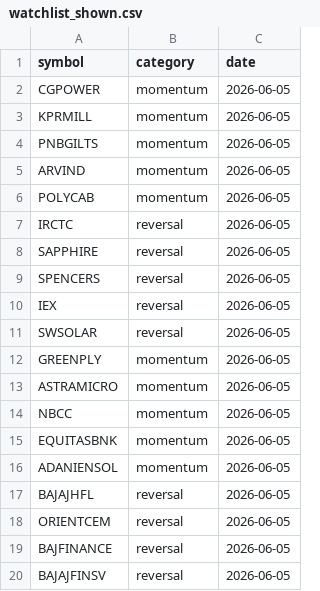
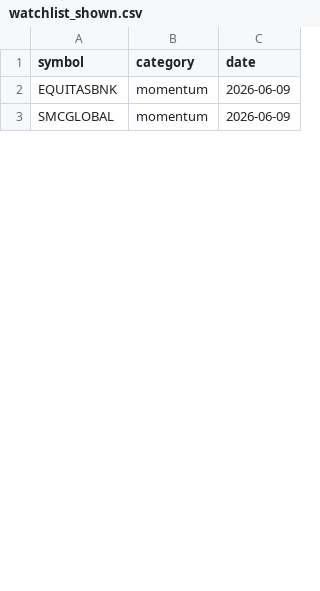
Before and after one commit to golupixid/momentum-scanner, a CSV file: data/daily_shown/watchlist_shown.csv, drawn as a sheet; only a part is shown; the diff covers the shown part only.

```diff
--- a/data/daily_shown/watchlist_shown.csv
+++ b/data/daily_shown/watchlist_shown.csv
@@ -1,20 +1,3 @@
 symbol,category,date
-CGPOWER,momentum,2026-06-05
-KPRMILL,momentum,2026-06-05
-PNBGILTS,momentum,2026-06-05
-ARVIND,momentum,2026-06-05
-POLYCAB,momentum,2026-06-05
-IRCTC,reversal,2026-06-05
-SAPPHIRE,reversal,2026-06-05
-SPENCERS,reversal,2026-06-05
-IEX,reversal,2026-06-05
-SWSOLAR,reversal,2026-06-05
-GREENPLY,momentum,2026-06-05
-ASTRAMICRO,momentum,2026-06-05
-NBCC,momentum,2026-06-05
-EQUITASBNK,momentum,2026-06-05
-ADANIENSOL,momentum,2026-06-05
-BAJAJHFL,reversal,2026-06-05
-ORIENTCEM,reversal,2026-06-05
-BAJFINANCE,reversal,2026-06-05
-BAJAJFINSV,reversal,2026-06-05
+EQUITASBNK,momentum,2026-06-09
+SMCGLOBAL,momentum,2026-06-09
```
Also changed, not shown: 5 added rows, 8 removed rows and 5 edited cells elsewhere in this file, data/active_signals/active_signals.csv, 1 other file.
